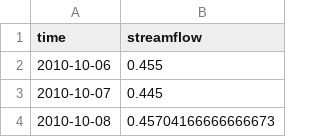
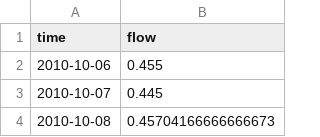
Before and after one commit to mullenkamp/nz-stream-depletion, a CSV file: nz_stream_depletion/data/sample_flow.csv, drawn as a sheet; only a part is shown.

```diff
--- a/nz_stream_depletion/data/sample_flow.csv
+++ b/nz_stream_depletion/data/sample_flow.csv
@@ -1,2 +1,2 @@
-time,streamflow
+time,flow
 2010-10-06,0.455
```
Also changed, not shown: 21 other files.
